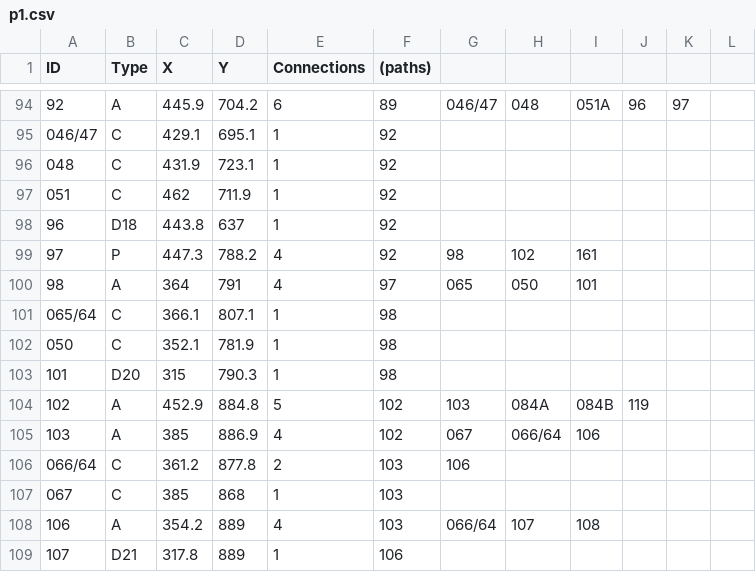
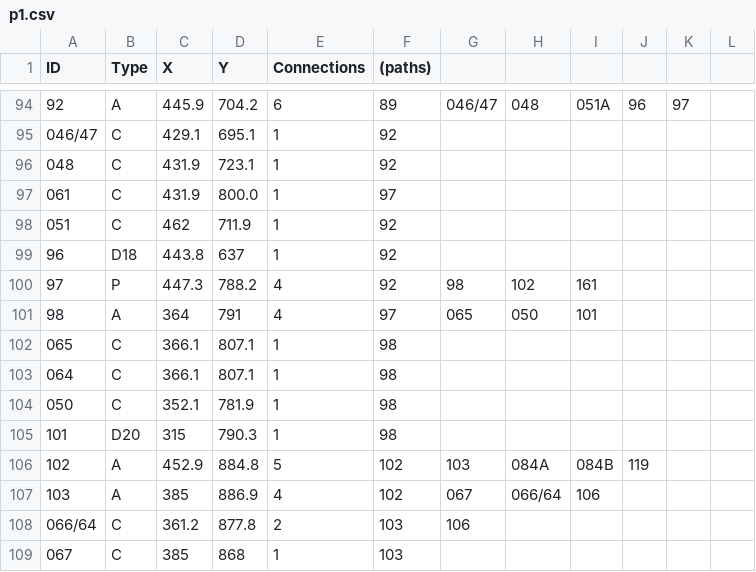
Before and after one commit to NCHS-Software-Engineering/hallway2026, a CSV file: client/public/p1.csv, drawn as a sheet; only a part is shown, gaps mark what is left out; the shorter side is filled out with more unchanged rows; addresses are those after the commit; the diff names each change by its address in the sheet, - before the commit and + after, or states it on an @@ line.

```diff
--- a/client/public/p1.csv
+++ b/client/public/p1.csv
+row 97: 061 | C | 431.9 | 800.0 | 1 | 97
-A102 (ID): 065/64
+A102 (ID): 065
+row 103: 064 | C | 366.1 | 807.1 | 1 | 98
```
Also changed, not shown: 1 other file.
